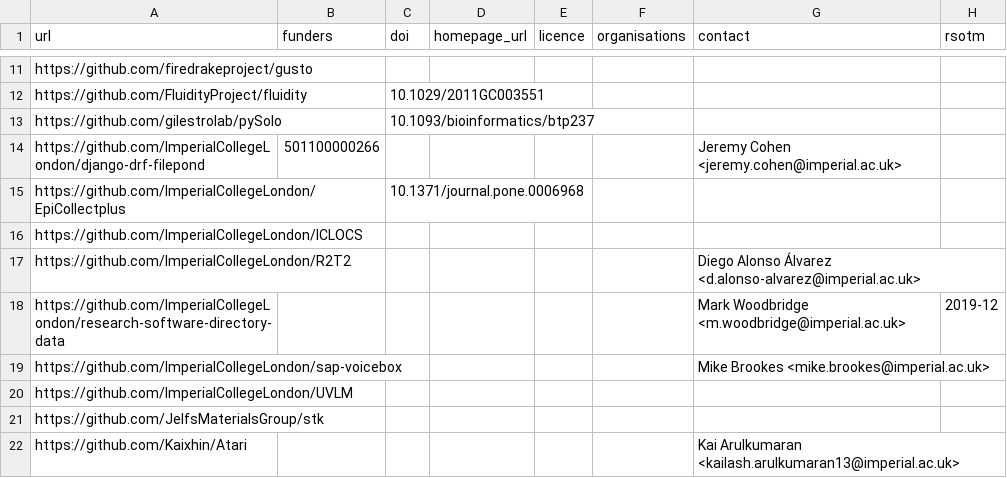
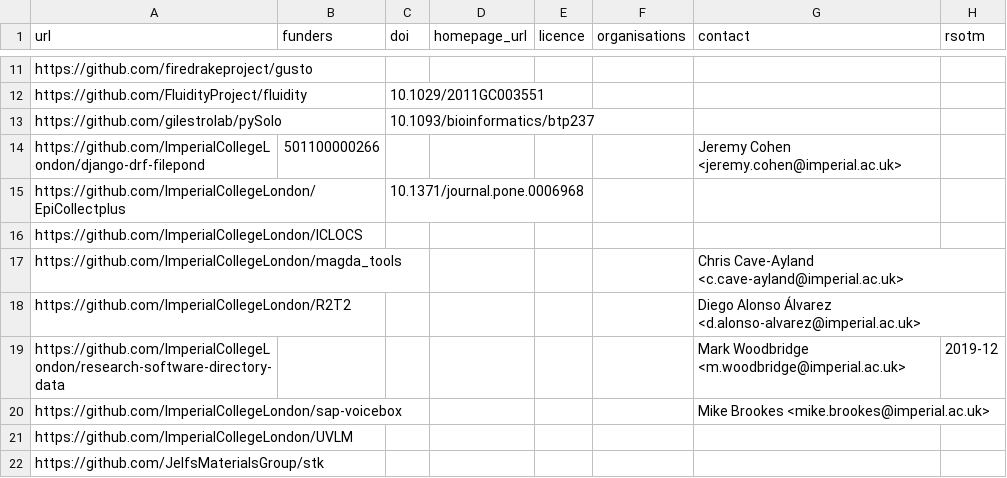
Before and after one commit to ImperialCollegeLondon/research-software-directory, a CSV file: repos.csv, drawn as a sheet; only a part is shown, gaps mark what is left out; the shorter side is filled out with more unchanged rows.

Commit message:
Add magda_tools

```diff
--- a/repos.csv
+++ b/repos.csv
@@ -16,2 +16,3 @@ https://github.com/ImperialCollegeLondon/EpiCollectplus,,10.1371/journal.pone.00
 https://github.com/ImperialCollegeLondon/ICLOCS,,,,,,,
+https://github.com/ImperialCollegeLondon/magda_tools,,,,,,Chris Cave-Ayland <c.cave-ayland@imperial.ac.uk>,
 https://github.com/ImperialCollegeLondon/R2T2,,,,,,Diego Alonso Álvarez <d.alonso-alvarez@imperial.ac.uk>,
```
